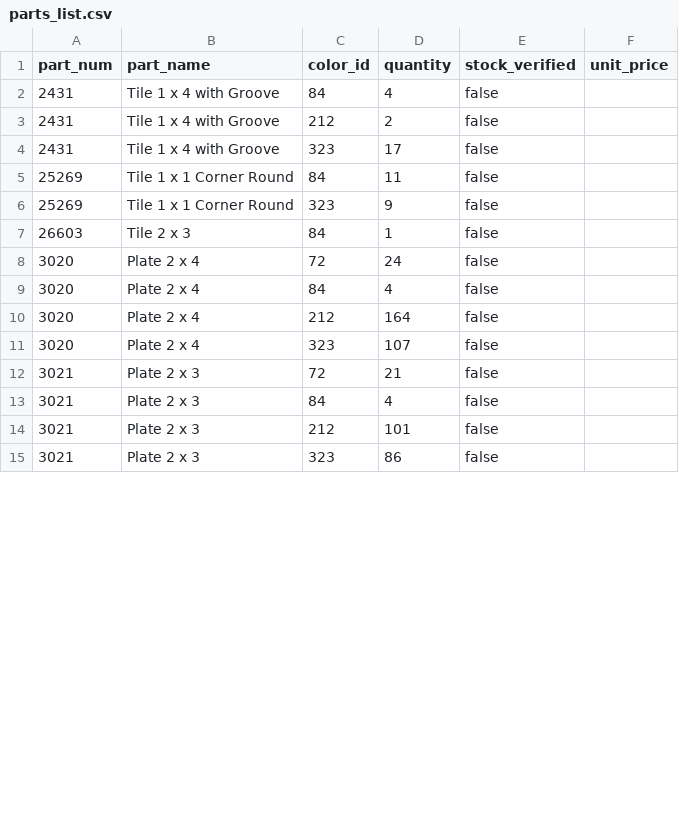
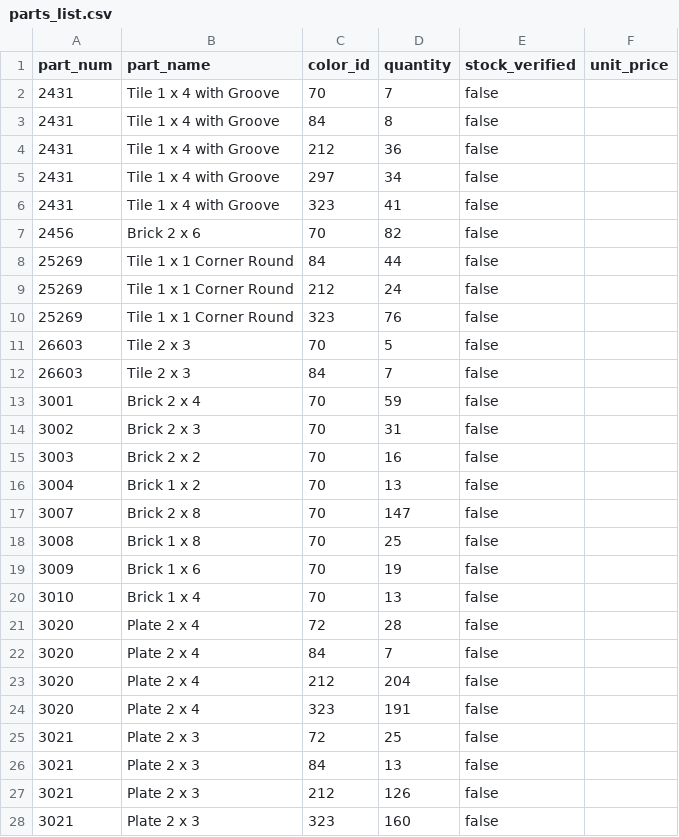
Before and after one commit to Yuyuops/Apr-s, a CSV file: benchmark-results/maps-engine-v03/style_fidelity_v062/livraison_v09/prototypes/protoA_littoral/parts_list.csv, drawn as a sheet; only a part is shown; the diff covers the shown part only.

```diff
--- a/benchmark-results/maps-engine-v03/style_fidelity_v062/livraison_v09/prototypes/protoA_littoral/parts_list.csv
+++ b/benchmark-results/maps-engine-v03/style_fidelity_v062/livraison_v09/prototypes/protoA_littoral/parts_list.csv
@@ -1,15 +1,28 @@
 part_num,part_name,color_id,quantity,stock_verified,unit_price
-2431,Tile  1 x  4 with Groove,84,4,false,
-2431,Tile  1 x  4 with Groove,212,2,false,
-2431,Tile  1 x  4 with Groove,323,17,false,
-25269,Tile  1 x  1 Corner Round,84,11,false,
-25269,Tile  1 x  1 Corner Round,323,9,false,
-26603,Tile  2 x  3,84,1,false,
-3020,Plate  2 x  4,72,24,false,
-3020,Plate  2 x  4,84,4,false,
-3020,Plate  2 x  4,212,164,false,
-3020,Plate  2 x  4,323,107,false,
-3021,Plate  2 x  3,72,21,false,
-3021,Plate  2 x  3,84,4,false,
-3021,Plate  2 x  3,212,101,false,
-3021,Plate  2 x  3,323,86,false,
+2431,Tile  1 x  4 with Groove,70,7,false,
+2431,Tile  1 x  4 with Groove,84,8,false,
+2431,Tile  1 x  4 with Groove,212,36,false,
+2431,Tile  1 x  4 with Groove,297,34,false,
+2431,Tile  1 x  4 with Groove,323,41,false,
+2456,Brick  2 x  6,70,82,false,
+25269,Tile  1 x  1 Corner Round,84,44,false,
+25269,Tile  1 x  1 Corner Round,212,24,false,
+25269,Tile  1 x  1 Corner Round,323,76,false,
+26603,Tile  2 x  3,70,5,false,
+26603,Tile  2 x  3,84,7,false,
+3001,Brick  2 x  4,70,59,false,
+3002,Brick  2 x  3,70,31,false,
+3003,Brick  2 x  2,70,16,false,
+3004,Brick  1 x  2,70,13,false,
+3007,Brick  2 x  8,70,147,false,
+3008,Brick  1 x  8,70,25,false,
+3009,Brick  1 x  6,70,19,false,
+3010,Brick  1 x  4,70,13,false,
+3020,Plate  2 x  4,72,28,false,
+3020,Plate  2 x  4,84,7,false,
+3020,Plate  2 x  4,212,204,false,
+3020,Plate  2 x  4,323,191,false,
+3021,Plate  2 x  3,72,25,false,
+3021,Plate  2 x  3,84,13,false,
+3021,Plate  2 x  3,212,126,false,
+3021,Plate  2 x  3,323,160,false,
```
Also changed, not shown: 11 added rows and 44 edited cells elsewhere in this file, benchmark-results/maps-engine-v03/style_fidelity_v062/livraison_v09/prototypes/protoB_cadre_titre/parts_list.csv, 27 other files.
